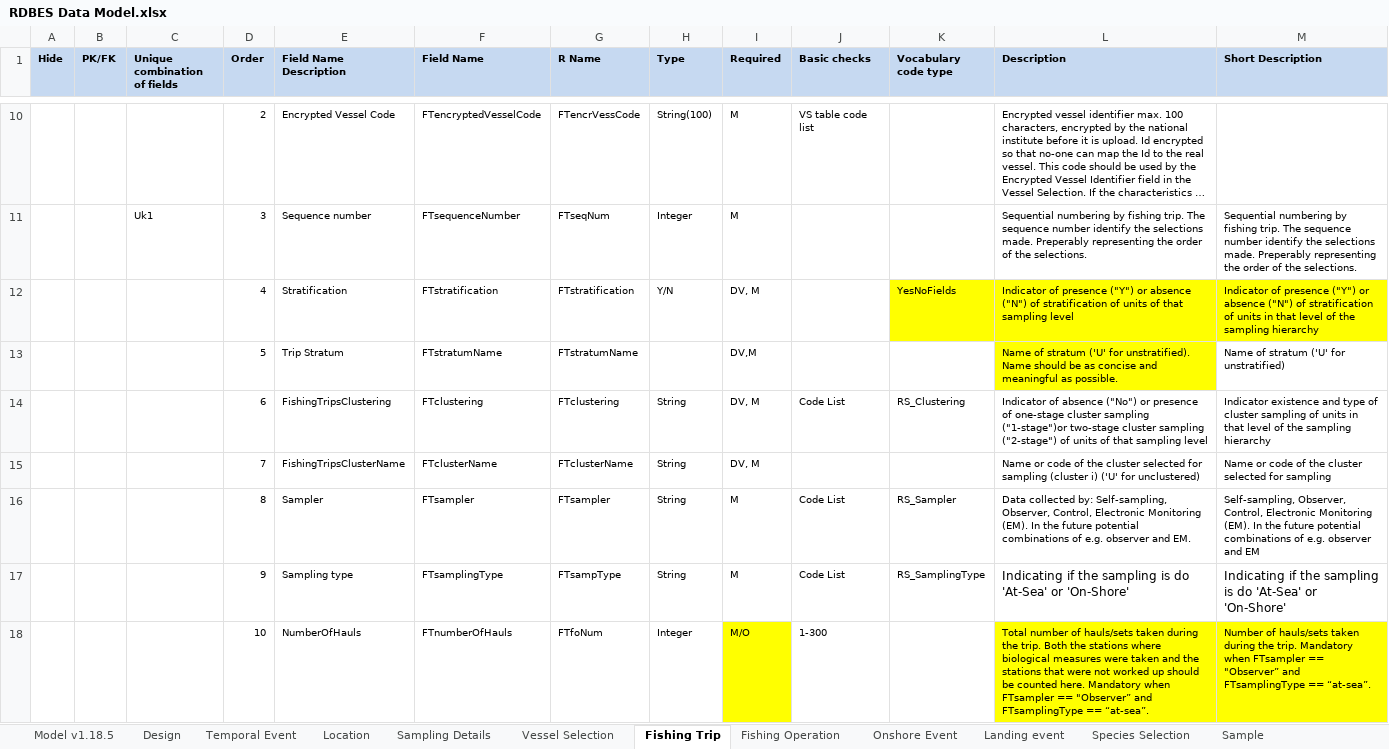
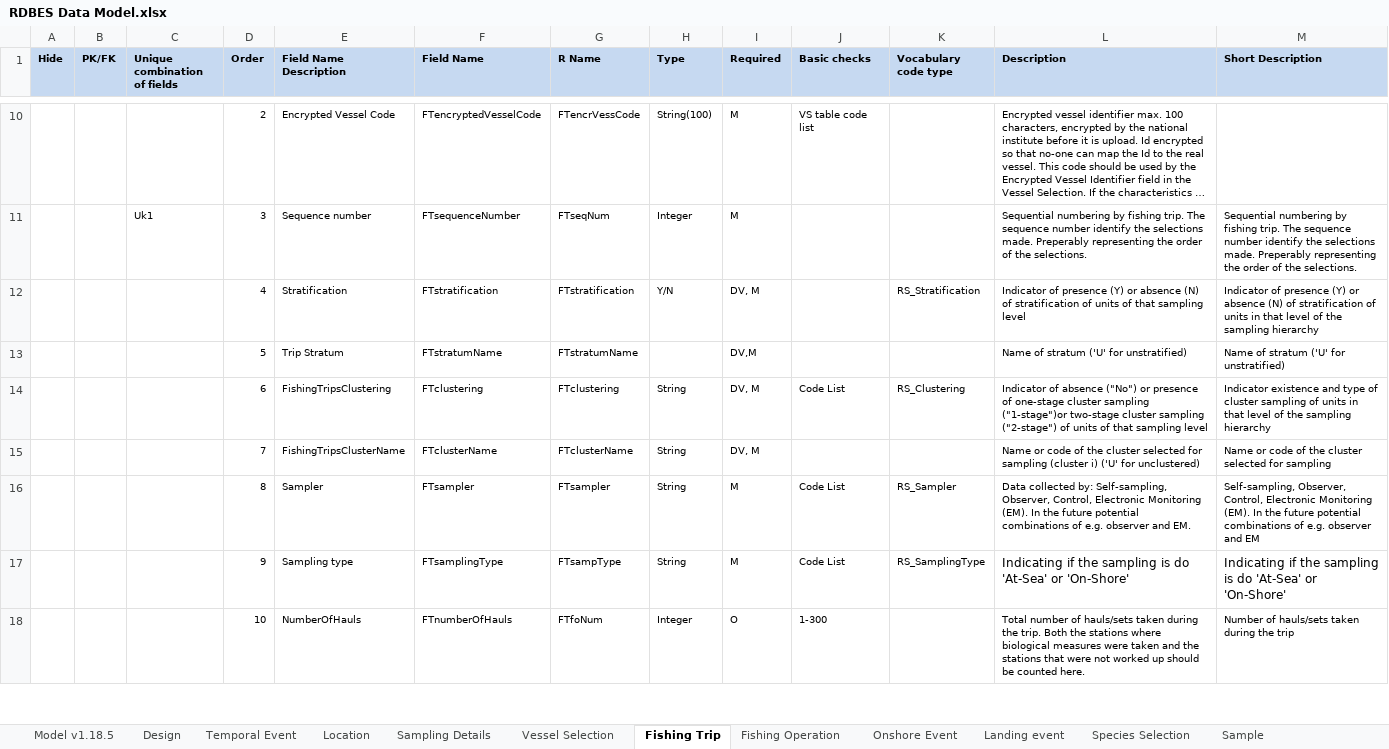
Before and after one commit to ices-eg/WKRATIO, an Excel workbook: Subgroup1/biblio/RDBES Data Model.xlsx, sheet Fishing Trip, drawn as a sheet; only a part is shown, gaps mark what is left out; long unchanged cells end in …; values as stored, in another font and other column widths than the file's, no borders; conditional formats not drawn; the diff covers the shown part only; the diff names each change by its address in the sheet, - before the commit and + after, or states it on an @@ line.

```diff
--- a/Subgroup1/biblio/RDBES Data Model.xlsx (sheet Fishing Trip)
+++ b/Subgroup1/biblio/RDBES Data Model.xlsx (sheet Fishing Trip)
-K12 (Vocabulary code type): YesNoFields
+K12 (Vocabulary code type): RS_Stratification
-K12:M12 fill: #FFFF00
+K12:M12 fill: none
-L12 (Description): …of presence ("Y") or absence ("N") of stratification…
+L12 (Description): …of presence (Y) or absence (N) of stratification…
-M12 (Short Description): …of presence ("Y") or absence ("N") of stratification…
+M12 (Short Description): …of presence (Y) or absence (N) of stratification…
-L13 (Description): …('U' for unstratified). Name should be as concise and meaningful as possible.
+L13 (Description): …('U' for unstratified)
-L13 fill: #FFFF00
+L13 fill: none
-I18 (Required): M/O
+I18 (Required): O
-I18 fill: #FFFF00
+I18 fill: none
-L18 (Description): …counted here. Mandatory when FTsampler == "Observer” and FTsamplingType == “at-sea”.
+L18 (Description): …counted here.
-L18:M18 fill: #FFFF00
+L18:M18 fill: none
-M18 (Short Description): …during the trip. Mandatory when FTsampler == "Observer” and FTsamplingType == “at-sea”.
+M18 (Short Description): …during the trip
```
Also changed, not shown: 10 edited cells and cell formats elsewhere in this sheet, sheet Biological Variable, sheet Fishing Operation, sheet Frequency Measure, sheet Model v1.18.5, sheet Sample, sheet Design, 6 more sheets, formulas that keep their value, Subgroup1/biblio/RDBES Data Model CL CE.xlsx, 28 other files.
